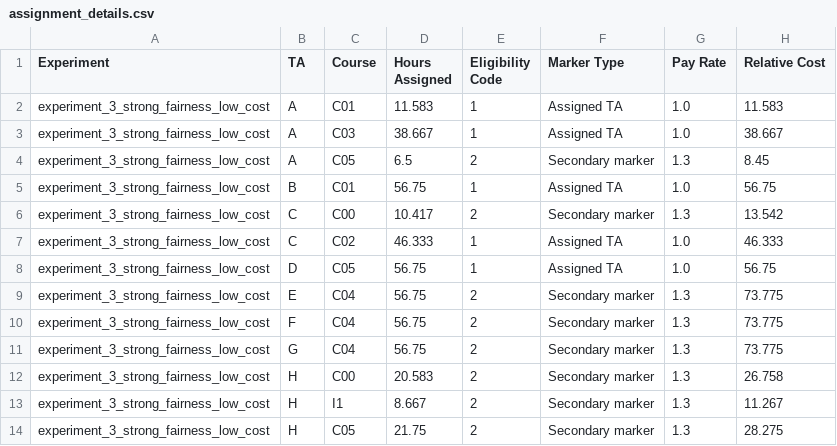
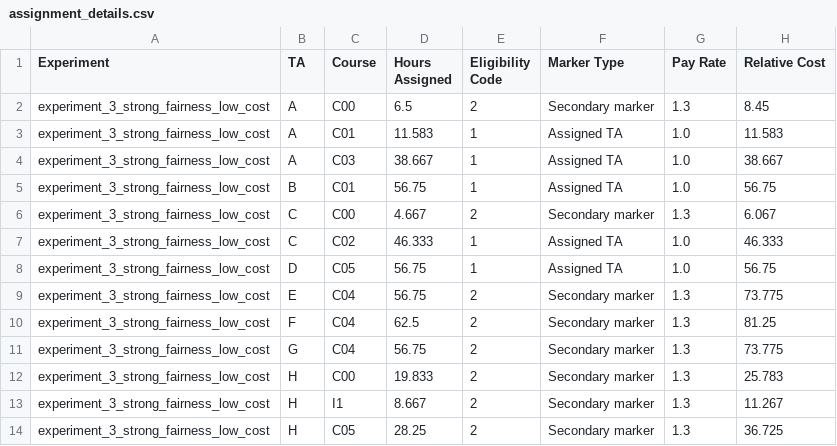
Before and after one commit to AlexanderTheThird/Introduction-To-Optimization-Project, a CSV file: experiment_3_strong_fairness_low_cost/assignment_details.csv, drawn as a sheet.

```diff
--- a/experiment_3_strong_fairness_low_cost/assignment_details.csv
+++ b/experiment_3_strong_fairness_low_cost/assignment_details.csv
@@ -1,7 +1,7 @@
 Experiment,TA,Course,Hours Assigned,Eligibility Code,Marker Type,Pay Rate,Relative Cost
+experiment_3_strong_fairness_low_cost,A,C00,6.5,2,Secondary marker,1.3,8.45
 experiment_3_strong_fairness_low_cost,A,C01,11.583,1,Assigned TA,1.0,11.583
 experiment_3_strong_fairness_low_cost,A,C03,38.667,1,Assigned TA,1.0,38.667
-experiment_3_strong_fairness_low_cost,A,C05,6.5,2,Secondary marker,1.3,8.45
 experiment_3_strong_fairness_low_cost,B,C01,56.75,1,Assigned TA,1.0,56.75
-experiment_3_strong_fairness_low_cost,C,C00,10.417,2,Secondary marker,1.3,13.542
+experiment_3_strong_fairness_low_cost,C,C00,4.667,2,Secondary marker,1.3,6.067
 experiment_3_strong_fairness_low_cost,C,C02,46.333,1,Assigned TA,1.0,46.333
@@ -9,6 +9,6 @@ experiment_3_strong_fairness_low_cost,D,C05,56.75,1,Assigned TA,1.0,56.75
 experiment_3_strong_fairness_low_cost,E,C04,56.75,2,Secondary marker,1.3,73.775
-experiment_3_strong_fairness_low_cost,F,C04,56.75,2,Secondary marker,1.3,73.775
+experiment_3_strong_fairness_low_cost,F,C04,62.5,2,Secondary marker,1.3,81.25
 experiment_3_strong_fairness_low_cost,G,C04,56.75,2,Secondary marker,1.3,73.775
-experiment_3_strong_fairness_low_cost,H,C00,20.583,2,Secondary marker,1.3,26.758
+experiment_3_strong_fairness_low_cost,H,C00,19.833,2,Secondary marker,1.3,25.783
 experiment_3_strong_fairness_low_cost,H,I1,8.667,2,Secondary marker,1.3,11.267
-experiment_3_strong_fairness_low_cost,H,C05,21.75,2,Secondary marker,1.3,28.275
+experiment_3_strong_fairness_low_cost,H,C05,28.25,2,Secondary marker,1.3,36.725
```
Also changed, not shown: experiment_3_strong_fairness_low_cost/course_fulfillment_summary.csv, experiment_3_strong_fairness_low_cost/objective_summary.csv.
